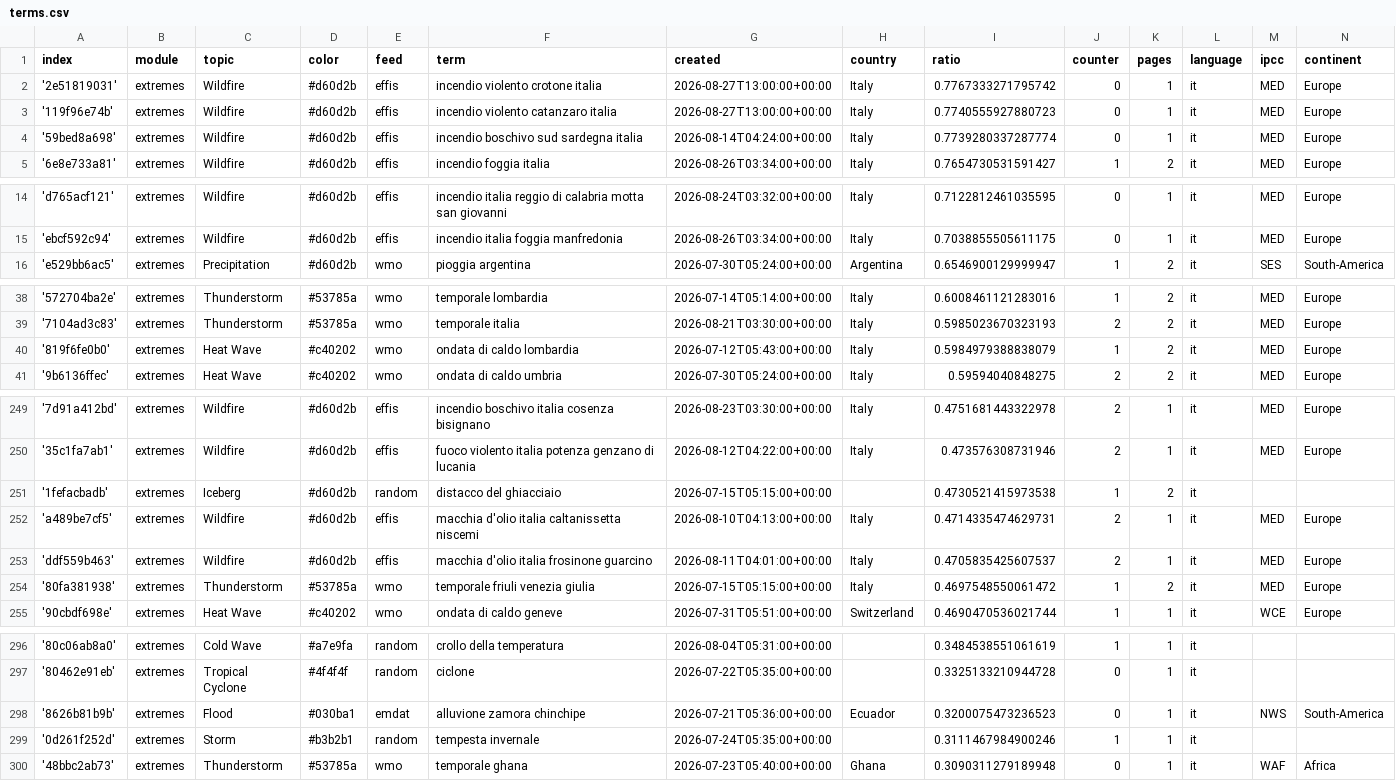
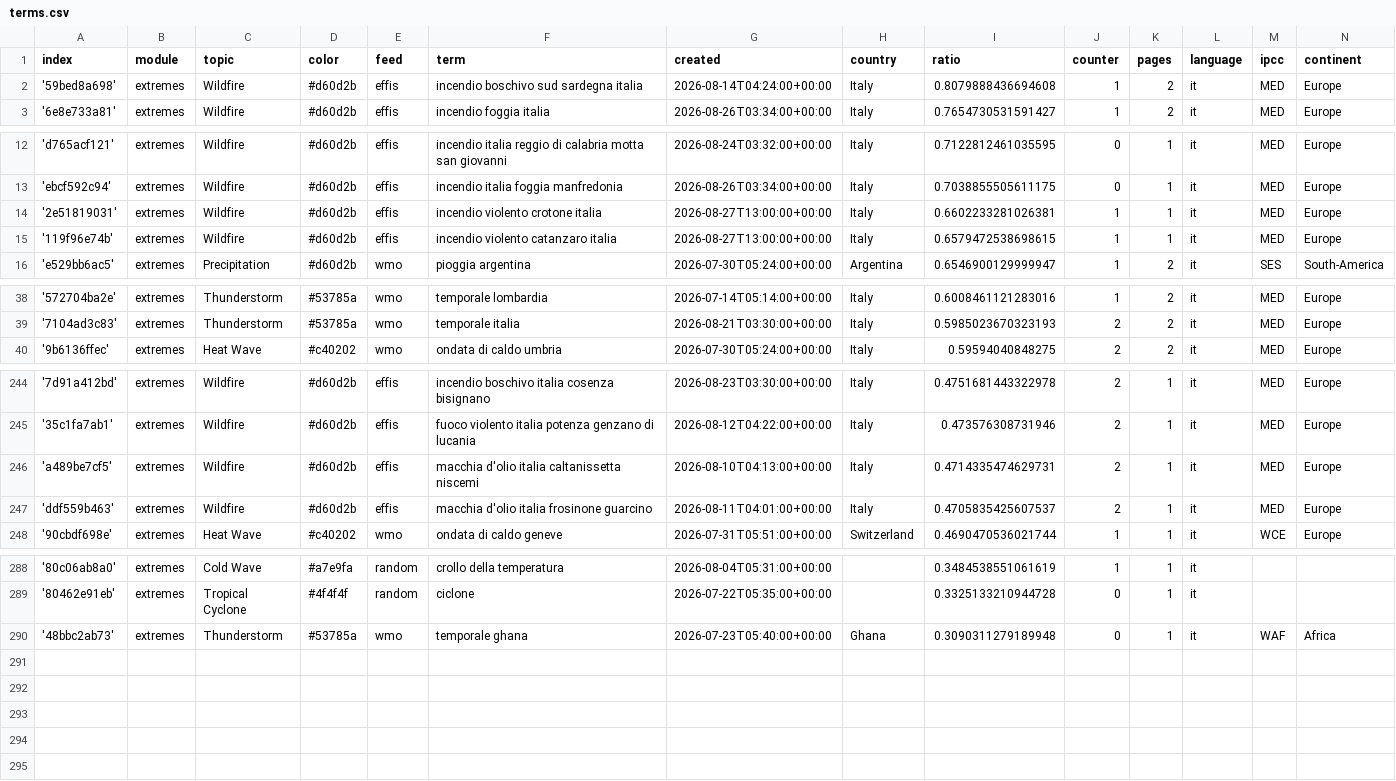
Before and after one commit to annajungfleischnews/italianExtremes, a CSV file: terms.csv, drawn as a sheet; only a part is shown, gaps mark what is left out; the diff covers the shown part only.

```diff
--- a/terms.csv
+++ b/terms.csv
@@ -1,5 +1,3 @@
 index,module,topic,color,feed,term,created,country,ratio,counter,pages,language,ipcc,continent
-'2e51819031',extremes,Wildfire,#d60d2b,effis,incendio violento crotone italia,2026-08-27T13:00:00+00:00,Italy,0.7767333271795742,0,1,it,MED,Europe
-'119f96e74b',extremes,Wildfire,#d60d2b,effis,incendio violento catanzaro italia,2026-08-27T13:00:00+00:00,Italy,0.7740555927880723,0,1,it,MED,Europe
-'59bed8a698',extremes,Wildfire,#d60d2b,effis,incendio boschivo sud sardegna italia,2026-08-14T04:24:00+00:00,Italy,0.7739280337287774,0,1,it,MED,Europe
+'59bed8a698',extremes,Wildfire,#d60d2b,effis,incendio boschivo sud sardegna italia,2026-08-14T04:24:00+00:00,Italy,0.8079888436694608,1,2,it,MED,Europe
 '6e8e733a81',extremes,Wildfire,#d60d2b,effis,incendio foggia italia,2026-08-26T03:34:00+00:00,Italy,0.7654730531591427,1,2,it,MED,Europe
@@ -15,2 +13,4 @@ index,module,topic,color,feed,term,created,country,ratio,counter,pages,language,
 'ebcf592c94',extremes,Wildfire,#d60d2b,effis,incendio italia foggia manfredonia,2026-08-26T03:34:00+00:00,Italy,0.7038855505611175,0,1,it,MED,Europe
+'2e51819031',extremes,Wildfire,#d60d2b,effis,incendio violento crotone italia,2026-08-27T13:00:00+00:00,Italy,0.6602233281026381,1,1,it,MED,Europe
+'119f96e74b',extremes,Wildfire,#d60d2b,effis,incendio violento catanzaro italia,2026-08-27T13:00:00+00:00,Italy,0.6579472538698615,1,1,it,MED,Europe
 'e529bb6ac5',extremes,Precipitation,#d60d2b,wmo,pioggia argentina,2026-07-30T05:24:00+00:00,Argentina,0.6546900129999947,1,2,it,SES,South-America
@@ -39,3 +39,2 @@ index,module,topic,color,feed,term,created,country,ratio,counter,pages,language,
 '7104ad3c83',extremes,Thunderstorm,#53785a,wmo,temporale italia,2026-08-21T03:30:00+00:00,Italy,0.5985023670323193,2,2,it,MED,Europe
-'819f6fe0b0',extremes,Heat Wave,#c40202,wmo,ondata di caldo lombardia,2026-07-12T05:43:00+00:00,Italy,0.5984979388838079,1,2,it,MED,Europe
 '9b6136ffec',extremes,Heat Wave,#c40202,wmo,ondata di caldo umbria,2026-07-30T05:24:00+00:00,Italy,0.59594040848275,2,2,it,MED,Europe
@@ -250,6 +245,4 @@ index,module,topic,color,feed,term,created,country,ratio,counter,pages,language,
 '35c1fa7ab1',extremes,Wildfire,#d60d2b,effis,fuoco violento italia potenza genzano di lucania,2026-08-12T04:22:00+00:00,Italy,0.473576308731946,2,1,it,MED,Europe
-'1fefacbadb',extremes,Iceberg,#d60d2b,random,distacco del ghiacciaio,2026-07-15T05:15:00+00:00,,0.4730521415973538,1,2,it,,
 'a489be7cf5',extremes,Wildfire,#d60d2b,effis,macchia d'olio italia caltanissetta niscemi,2026-08-10T04:13:00+00:00,Italy,0.4714335474629731,2,1,it,MED,Europe
 'ddf559b463',extremes,Wildfire,#d60d2b,effis,macchia d'olio italia frosinone guarcino,2026-08-11T04:01:00+00:00,Italy,0.4705835425607537,2,1,it,MED,Europe
-'80fa381938',extremes,Thunderstorm,#53785a,wmo,temporale friuli venezia giulia,2026-07-15T05:15:00+00:00,Italy,0.4697548550061472,1,2,it,MED,Europe
 '90cbdf698e',extremes,Heat Wave,#c40202,wmo,ondata di caldo geneve,2026-07-31T05:51:00+00:00,Switzerland,0.4690470536021744,1,1,it,WCE,Europe
@@ -297,4 +289,2 @@ index,module,topic,color,feed,term,created,country,ratio,counter,pages,language,
 '80462e91eb',extremes,Tropical Cyclone,#4f4f4f,random,ciclone,2026-07-22T05:35:00+00:00,,0.3325133210944728,0,1,it,,
-'8626b81b9b',extremes,Flood,#030ba1,emdat,alluvione zamora chinchipe,2026-07-21T05:36:00+00:00,Ecuador,0.3200075473236523,0,1,it,NWS,South-America
-'0d261f252d',extremes,Storm,#b3b2b1,random,tempesta invernale,2026-07-24T05:35:00+00:00,,0.3111467984900246,1,1,it,,
 '48bbc2ab73',extremes,Thunderstorm,#53785a,wmo,temporale ghana,2026-07-23T05:40:00+00:00,Ghana,0.3090311279189948,0,1,it,WAF,Africa
```
Also changed, not shown: 5 removed rows elsewhere in this file, cxsv/news_2026_08.csv.
